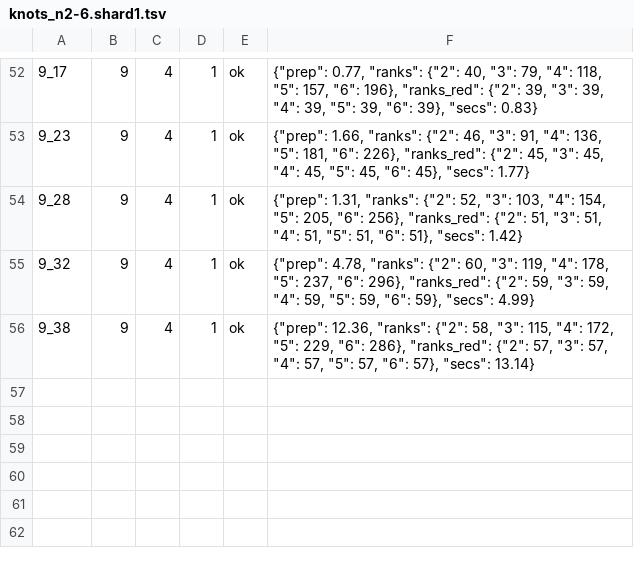
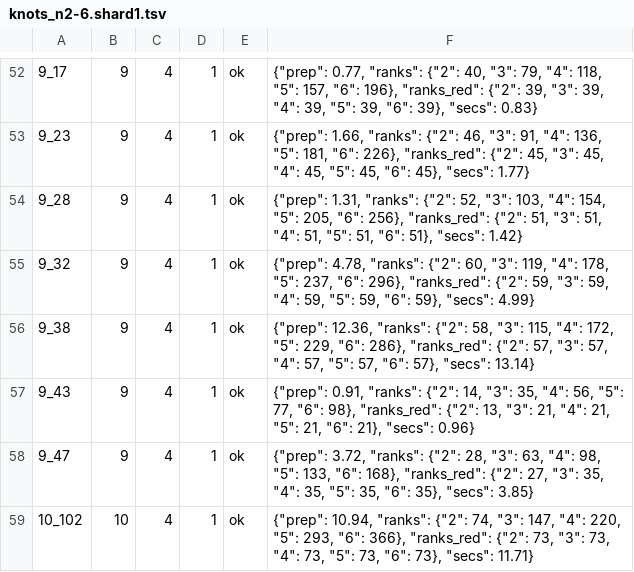
Before and after one commit to Exista-Yang/KRcalculator, a TSV file: results/uncolored/knots_n2-6.shard1.tsv, drawn as a sheet; only a part is shown, gaps mark what is left out.

```diff
--- a/results/uncolored/knots_n2-6.shard1.tsv
+++ b/results/uncolored/knots_n2-6.shard1.tsv
@@ -56 +56,4 @@
 9_38	9	4	1	ok	{"prep": 12.36, "ranks": {"2": 58, "3": 115, "4": 172, "5": 229, "6": 286}, "ranks_red": {"2": 57, "3": 57, "4": 57, "5": 57, "6": 57}, "secs": 13.14}
+9_43	9	4	1	ok	{"prep": 0.91, "ranks": {"2": 14, "3": 35, "4": 56, "5": 77, "6": 98}, "ranks_red": {"2": 13, "3": 21, "4": 21, "5": 21, "6": 21}, "secs": 0.96}
+9_47	9	4	1	ok	{"prep": 3.72, "ranks": {"2": 28, "3": 63, "4": 98, "5": 133, "6": 168}, "ranks_red": {"2": 27, "3": 35, "4": 35, "5": 35, "6": 35}, "secs": 3.85}
+10_102	10	4	1	ok	{"prep": 10.94, "ranks": {"2": 74, "3": 147, "4": 220, "5": 293, "6": 366}, "ranks_red": {"2": 73, "3": 73, "4": 73, "5": 73, "6": 73}, "secs": 11.71}
```
Also changed, not shown: results/uncolored/knots_n2-6.shard0.tsv, results/uncolored/knots_n2-6.shard2.tsv, 1 other file.
